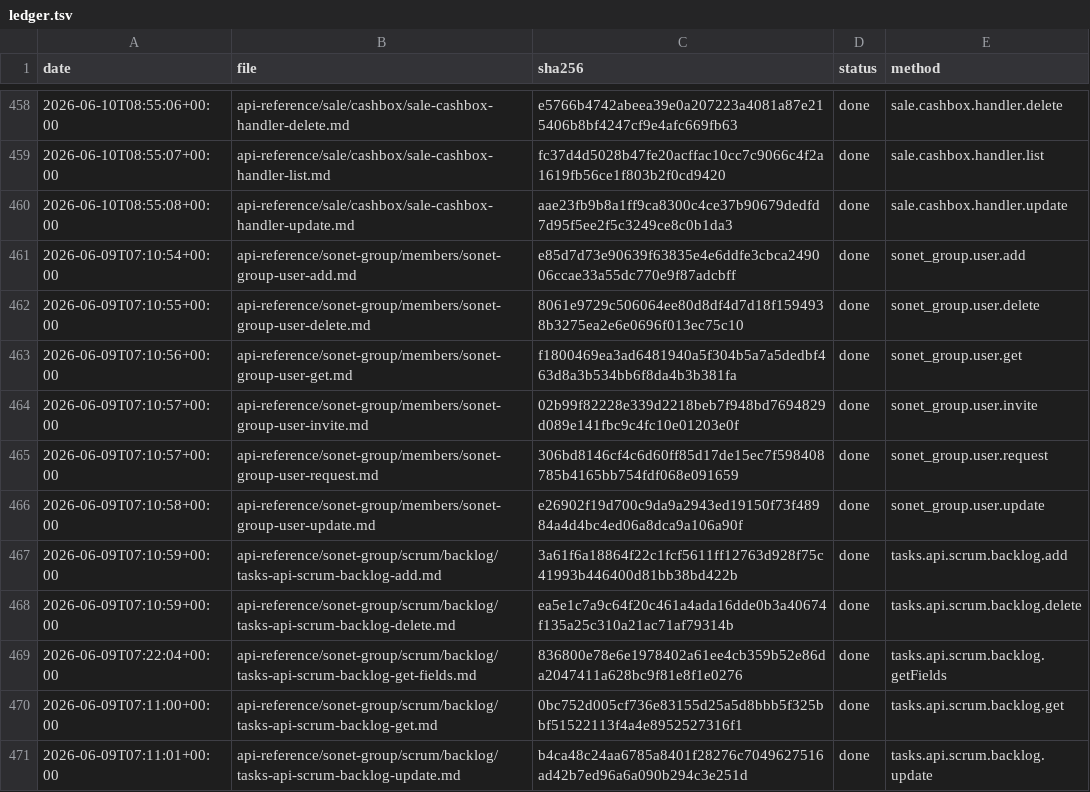
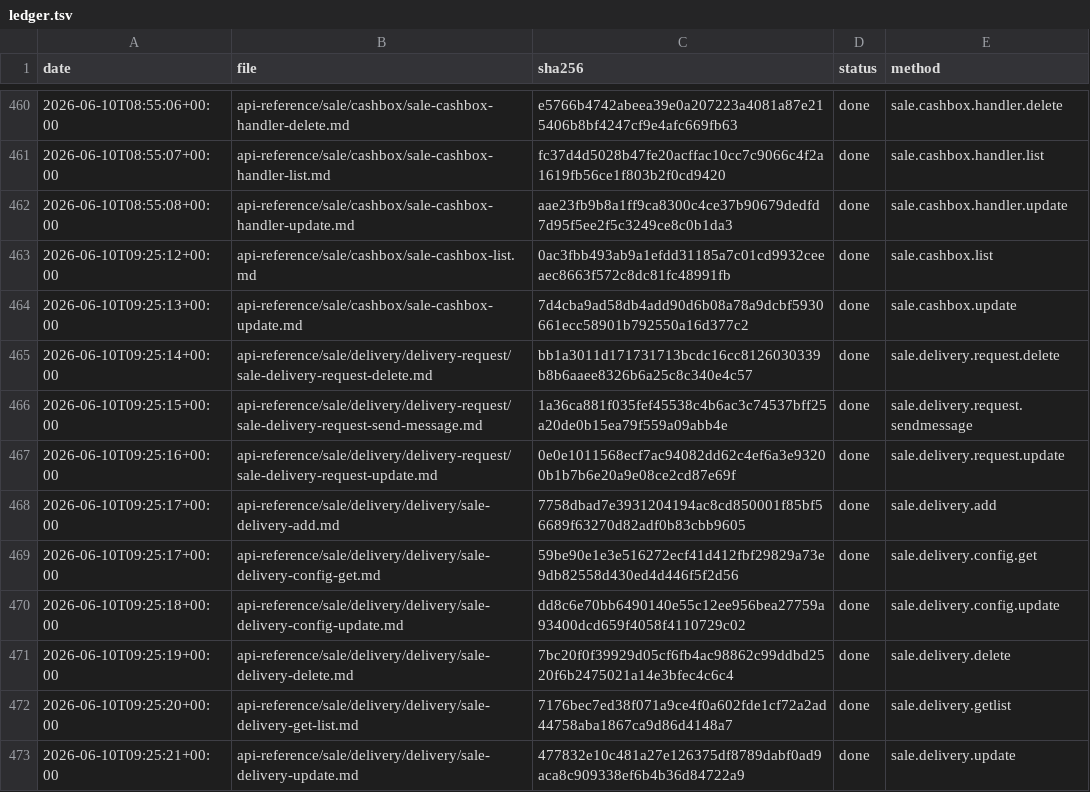
Before and after one commit to IgorShevchik/b24-rest-docs, a TSV file: .actualize/ledger.tsv, drawn as a sheet; only a part is shown, gaps mark what is left out; the shorter side is filled out with more unchanged rows; the diff covers the shown part only.

```diff
--- a/.actualize/ledger.tsv
+++ b/.actualize/ledger.tsv
@@ -460 +462,12 @@ date	file	sha256	status	method
 2026-06-10T08:55:08+00:00	api-reference/sale/cashbox/sale-cashbox-handler-update.md	aae23fb9b8a1ff9ca8300c4ce37b90679dedfd7d95f5ee2f5c3249ce8c0b1da3	done	sale.cashbox.handler.update
+2026-06-10T09:25:12+00:00	api-reference/sale/cashbox/sale-cashbox-list.md	0ac3fbb493ab9a1efdd31185a7c01cd9932ceeaec8663f572c8dc81fc48991fb	done	sale.cashbox.list
+2026-06-10T09:25:13+00:00	api-reference/sale/cashbox/sale-cashbox-update.md	7d4cba9ad58db4add90d6b08a78a9dcbf5930661ecc58901b792550a16d377c2	done	sale.cashbox.update
+2026-06-10T09:25:14+00:00	api-reference/sale/delivery/delivery-request/sale-delivery-request-delete.md	bb1a3011d171731713bcdc16cc8126030339b8b6aaee8326b6a25c8c340e4c57	done	sale.delivery.request.delete
+2026-06-10T09:25:15+00:00	api-reference/sale/delivery/delivery-request/sale-delivery-request-send-message.md	1a36ca881f035fef45538c4b6ac3c74537bff25a20de0b15ea79f559a09abb4e	done	sale.delivery.request.sendmessage
+2026-06-10T09:25:16+00:00	api-reference/sale/delivery/delivery-request/sale-delivery-request-update.md	0e0e1011568ecf7ac94082dd62c4ef6a3e93200b1b7b6e20a9e08ce2cd87e69f	done	sale.delivery.request.update
+2026-06-10T09:25:17+00:00	api-reference/sale/delivery/delivery/sale-delivery-add.md	7758dbad7e3931204194ac8cd850001f85bf56689f63270d82adf0b83cbb9605	done	sale.delivery.add
+2026-06-10T09:25:17+00:00	api-reference/sale/delivery/delivery/sale-delivery-config-get.md	59be90e1e3e516272ecf41d412fbf29829a73e9db82558d430ed4d446f5f2d56	done	sale.delivery.config.get
+2026-06-10T09:25:18+00:00	api-reference/sale/delivery/delivery/sale-delivery-config-update.md	dd8c6e70bb6490140e55c12ee956bea27759a93400dcd659f4058f4110729c02	done	sale.delivery.config.update
+2026-06-10T09:25:19+00:00	api-reference/sale/delivery/delivery/sale-delivery-delete.md	7bc20f0f39929d05cf6fb4ac98862c99ddbd2520f6b2475021a14e3bfec4c6c4	done	sale.delivery.delete
+2026-06-10T09:25:20+00:00	api-reference/sale/delivery/delivery/sale-delivery-get-list.md	7176bec7ed38f071a9ce4f0a602fde1cf72a2ad44758aba1867ca9d86d4148a7	done	sale.delivery.getlist
+2026-06-10T09:25:21+00:00	api-reference/sale/delivery/delivery/sale-delivery-update.md	477832e10c481a27e126375df8789dabf0ad9aca8c909338ef6b4b36d84722a9	done	sale.delivery.update
```
Also changed, not shown: 12 added rows elsewhere in this file, 23 other files.
